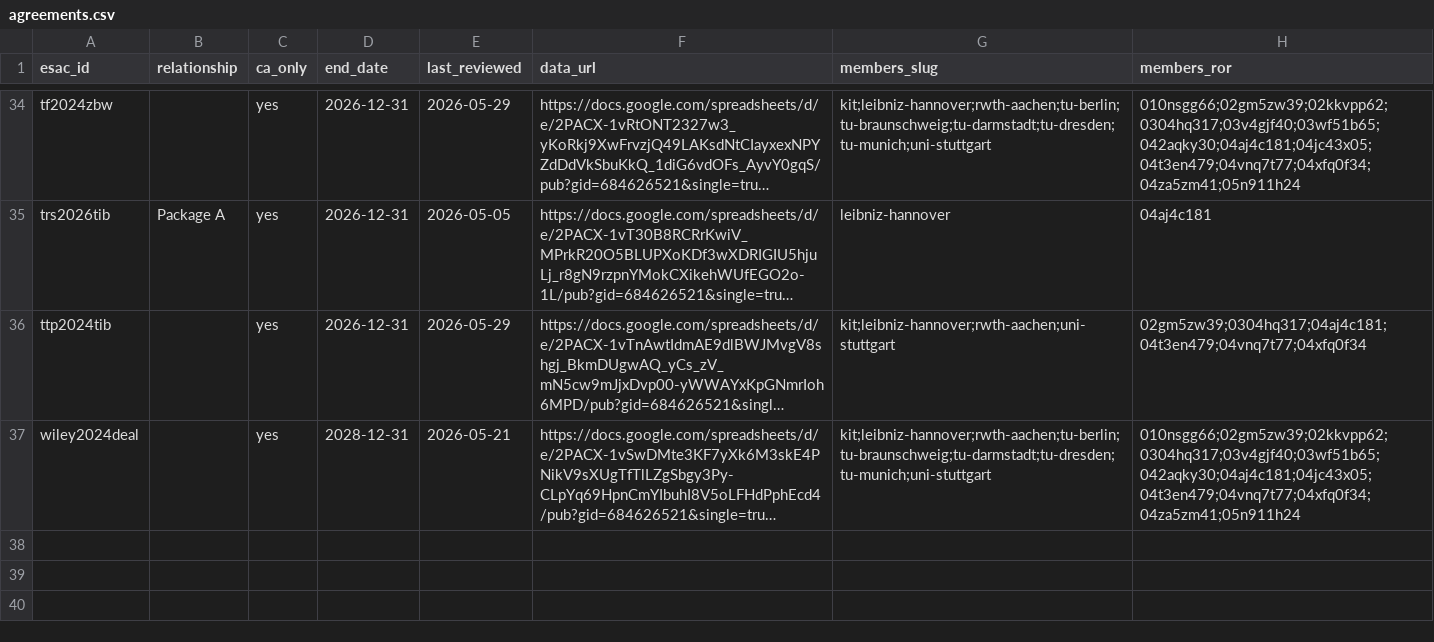
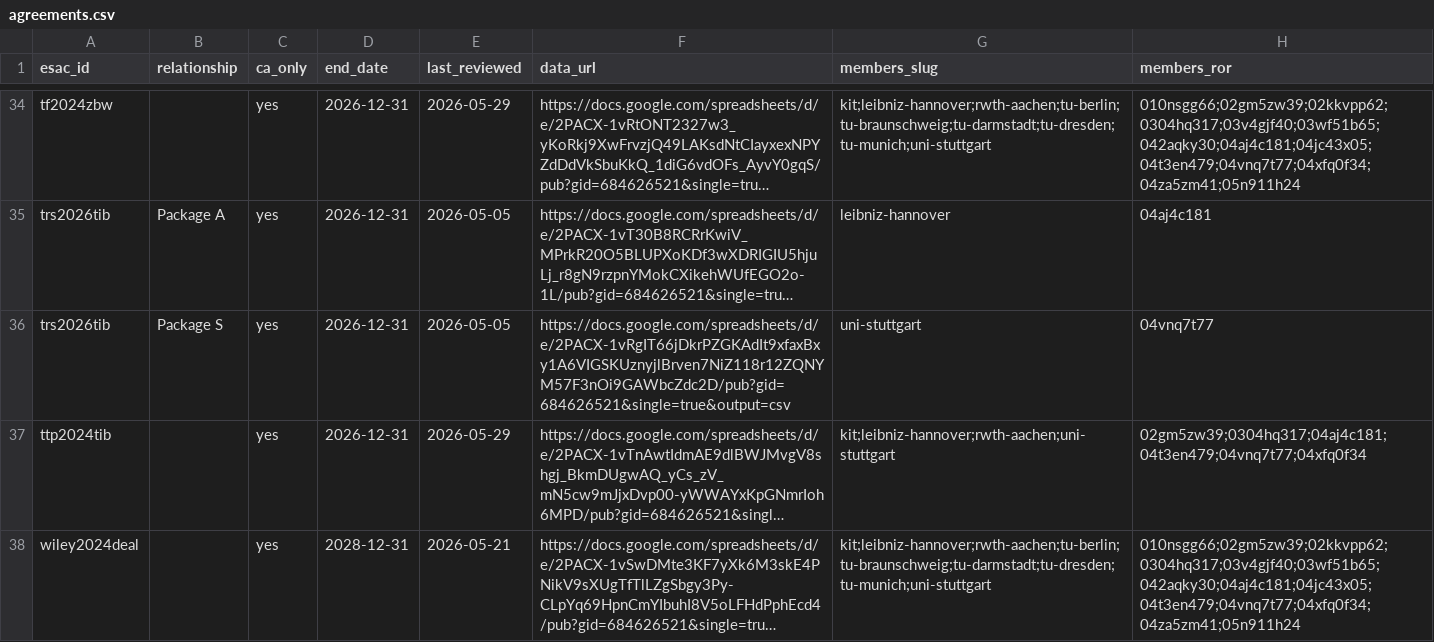
Before and after one commit to slub/tu9-jct-data, a CSV file: data/agreements.csv, drawn as a sheet; only a part is shown, gaps mark what is left out; long unchanged cells end in …; the diff names each change by its address in the sheet, - before the commit and + after, or states it on an @@ line.

```diff
--- a/data/agreements.csv
+++ b/data/agreements.csv
+row 36: trs2026tib | Package S | yes | 2026-12-31 | 2026-05-05 | https://docs.google.com/spreadsheets/d/e/2PACX-1vRgIT66jDkrPZGKAdIt9xfaxBxy1A6VIGSKUznyjlBrven7NiZ118r12ZQNYM57F3nOi9GAWbcZdc2D/pub?gid=684626521&single=true&output=csv | uni-stuttgart | 04vnq7t77
```
Also changed, not shown: data/uni-stuttgart/agreements.csv, 3 other files.
